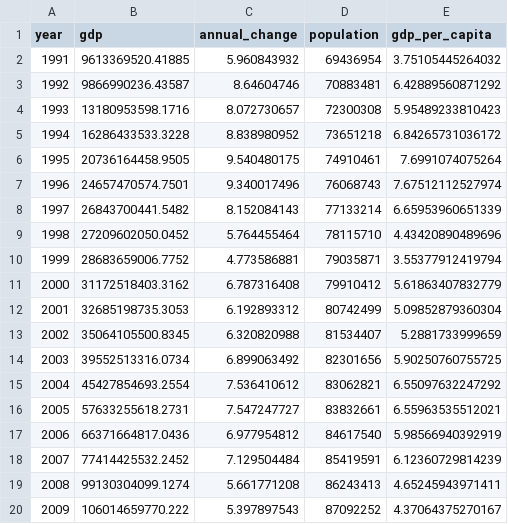
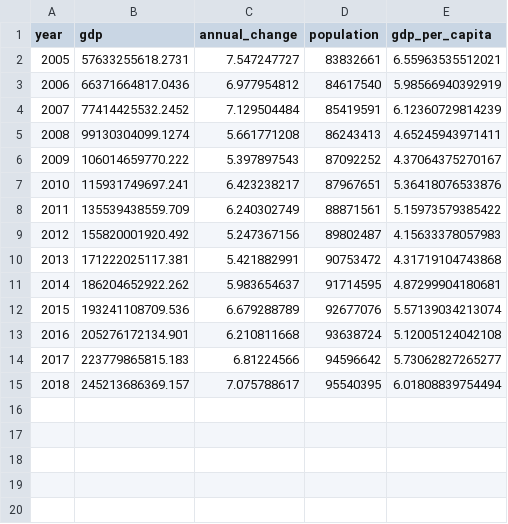
Before and after one commit to thainamhoang/grey-model, a CSV file: data/total_data.csv, drawn as a sheet; only a part is shown; the shorter side is filled out with more unchanged rows; the diff names each change by its address in the sheet, - before the commit and + after, or states it on an @@ line.

Commit message:
Change data files

```diff
--- a/data/total_data.csv
+++ b/data/total_data.csv
-row 2: 1991 | 9613369520.41885 | 5.960843932 | 69436954 | 3.75105445264032
-row 3: 1992 | 9866990236.43587 | 8.64604746 | 70883481 | 6.42889560871292
-row 4: 1993 | 13180953598.1716 | 8.072730657 | 72300308 | 5.95489233810423
-row 5: 1994 | 16286433533.3228 | 8.838980952 | 73651218 | 6.84265731036172
-row 6: 1995 | 20736164458.9505 | 9.540480175 | 74910461 | 7.6991074075264
-row 7: 1996 | 24657470574.7501 | 9.340017496 | 76068743 | 7.67512112527974
-row 8: 1997 | 26843700441.5482 | 8.152084143 | 77133214 | 6.65953960651339
-row 9: 1998 | 27209602050.0452 | 5.764455464 | 78115710 | 4.43420890489696
-row 10: 1999 | 28683659006.7752 | 4.773586881 | 79035871 | 3.55377912419794
-row 11: 2000 | 31172518403.3162 | 6.787316408 | 79910412 | 5.61863407832779
-row 12: 2001 | 32685198735.3053 | 6.192893312 | 80742499 | 5.09852879360304
-row 13: 2002 | 35064105500.8345 | 6.320820988 | 81534407 | 5.2881733999659
-row 14: 2003 | 39552513316.0734 | 6.899063492 | 82301656 | 5.90250760755725
-row 15: 2004 | 45427854693.2554 | 7.536410612 | 83062821 | 6.55097632247292
```
Also changed, not shown: data/annual_change.csv, data/gdp.csv, 4 other files.
